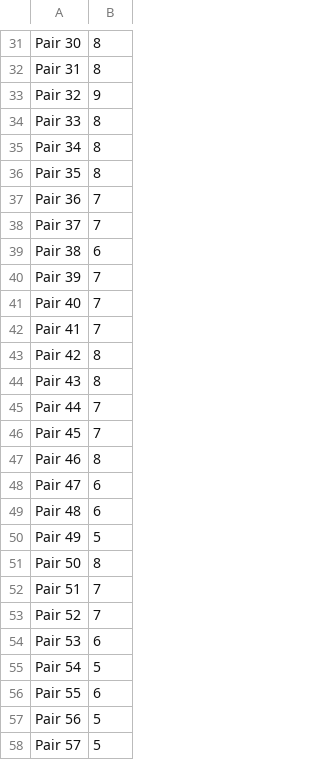
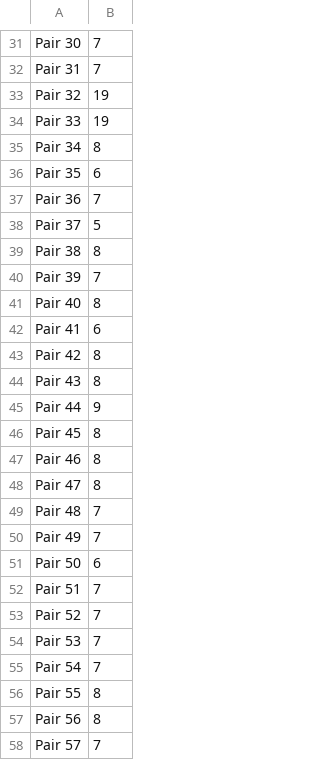
Before and after one commit to Softpandaa/confidence-pair-trading, a CSV file: output/train_half_life.csv, drawn as a sheet; only a part is shown, gaps mark what is left out; the diff covers the shown part only; the diff names each change by its address in the sheet, - before the commit and + after, or states it on an @@ line.

```diff
--- a/output/train_half_life.csv
+++ b/output/train_half_life.csv
-B31:B32: 8
+B31:B32: 7
-B33: 9
+B33: 19
-B34: 8
+B34: 19
-B36: 8
+B36: 6
-B38: 7
+B38: 5
-B39: 6
+B39: 8
-B41: 7
+B41: 8
-B42: 7
+B42: 6
-B45: 7
+B45: 9
-B46: 7
+B46: 8
-B48: 6
+B48: 8
-B49: 6
+B49: 7
-B50: 5
+B50: 7
-B51: 8
+B51: 6
-B54: 6
+B54: 7
-B55: 5
+B55: 7
-B56: 6
+B56: 8
-B57: 5
+B57: 8
-B58: 5
+B58: 7
```
Also changed, not shown: 13 added rows and 23 edited cells elsewhere in this file, output/pair_df.csv, output/test_half_life.csv, 26 other files.
